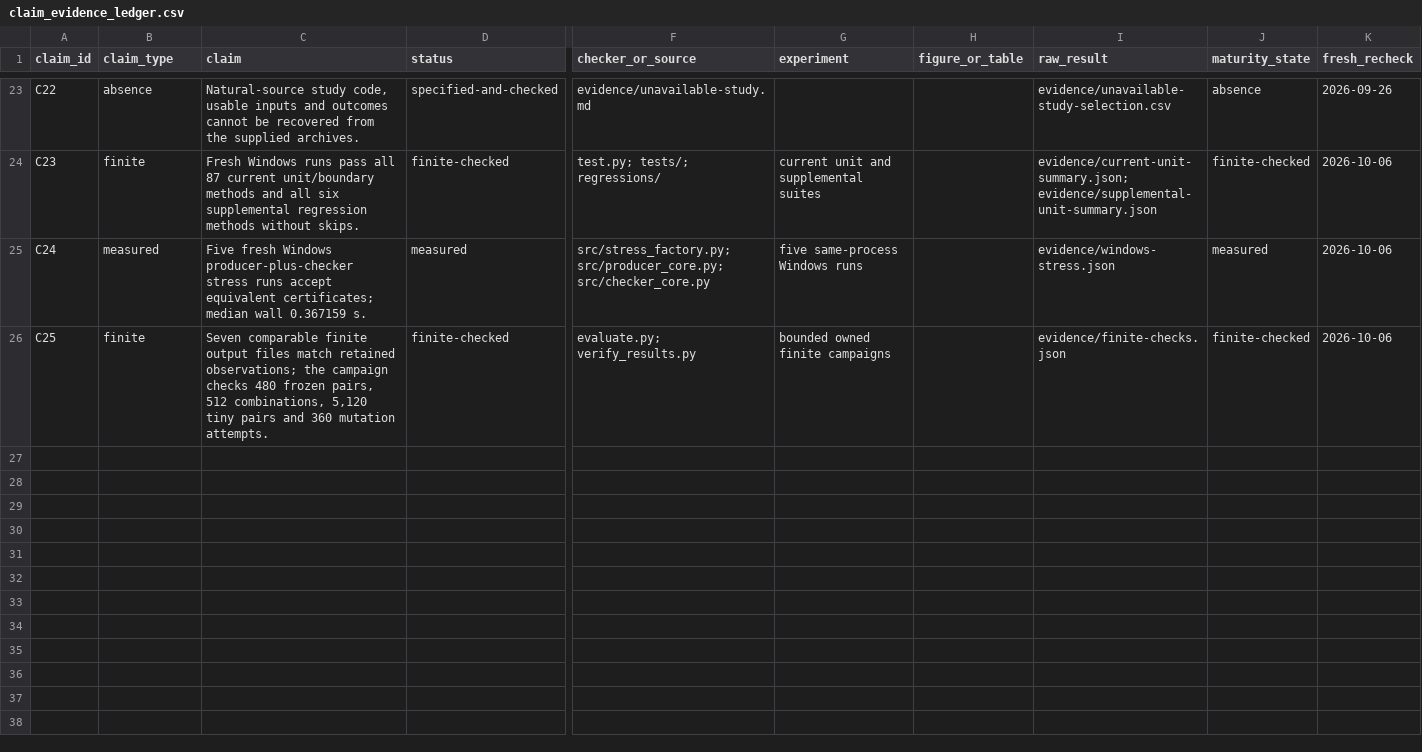
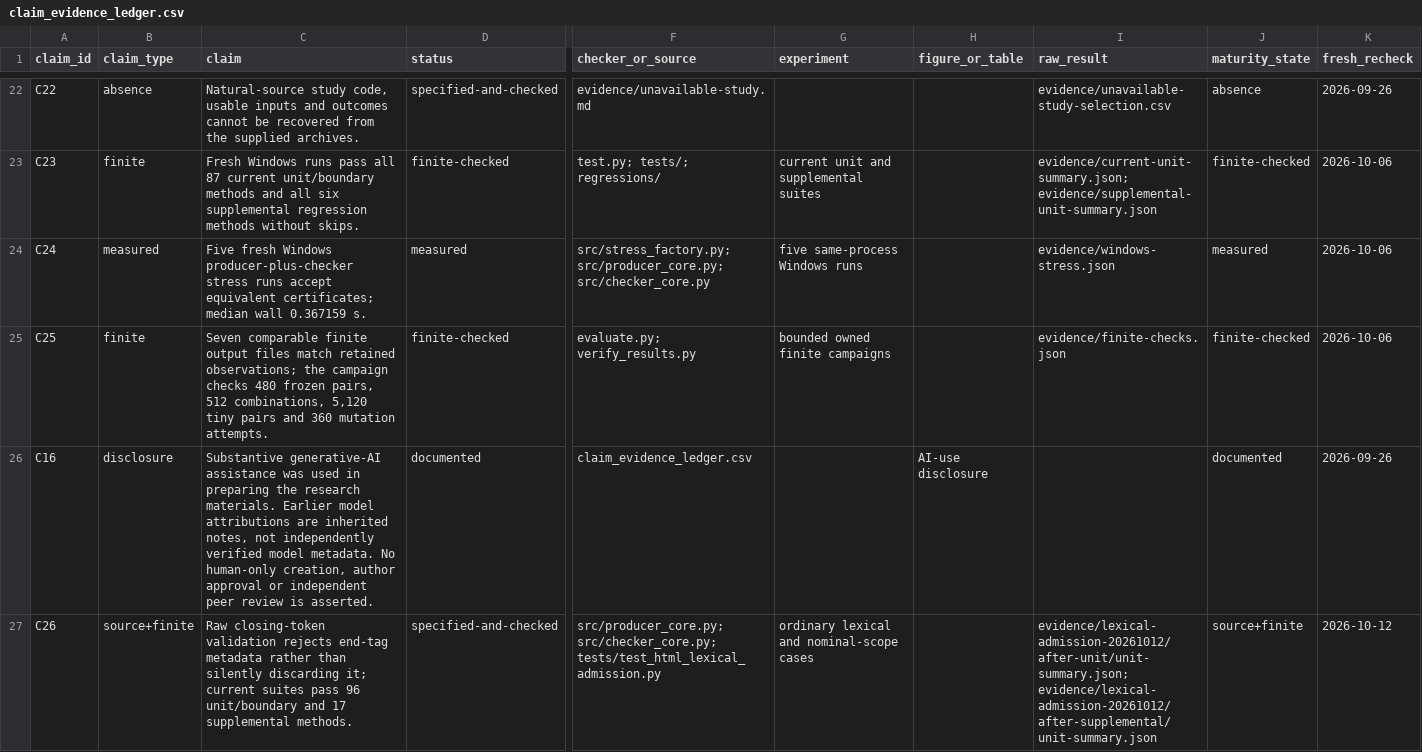
Before and after one commit to Haoyi-Zhang/BundleShape, a CSV file: claim_evidence_ledger.csv, drawn as a sheet; only a part is shown, gaps mark what is left out; rows hold the shown columns only; the diff covers the shown part only; the diff names each change by its address in the sheet, - before the commit and + after, or states it on an @@ line.

Commit message:
Reject undeclared closing-token syntax and retain canonical fixture evidence

```diff
--- a/claim_evidence_ledger.csv
+++ b/claim_evidence_ledger.csv
+row 26: C16 | disclosure | Substantive generative-AI assistance was used in preparing the research materials. Earlier model attributions are inherited notes, not independently verified model metadata. No human-only creation, author approval or independent peer review is asserted. | documented | claim_evidence_ledger.csv |  | AI-use disclosure |  | documented | 2026-09-26
+row 27: C26 | source+finite | Raw closing-token validation rejects end-tag metadata rather than silently discarding it; current suites pass 96 unit/boundary and 17 supplemental methods. | specified-and-checked | src/producer_core.py; src/checker_core.py; tests/test_html_lexical_admission.py | ordinary lexical and nominal-scope cases |  | evidence/lexical-admission-20261012/after-unit/unit-summary.json; evidence/lexical-admission-20261012/after-supplemental/unit-summary.json | source+finite | 2026-10-12
```
Also changed, not shown: 2 added rows and 1 removed row elsewhere in this file, 23 other files.
